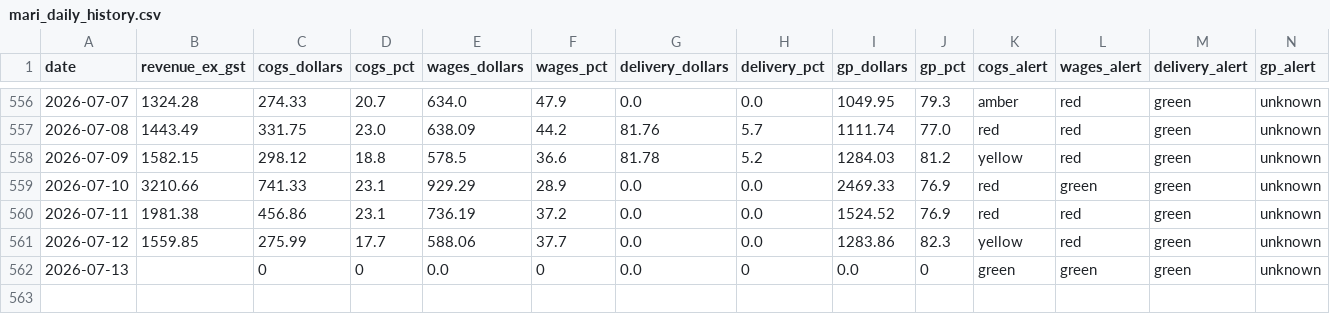
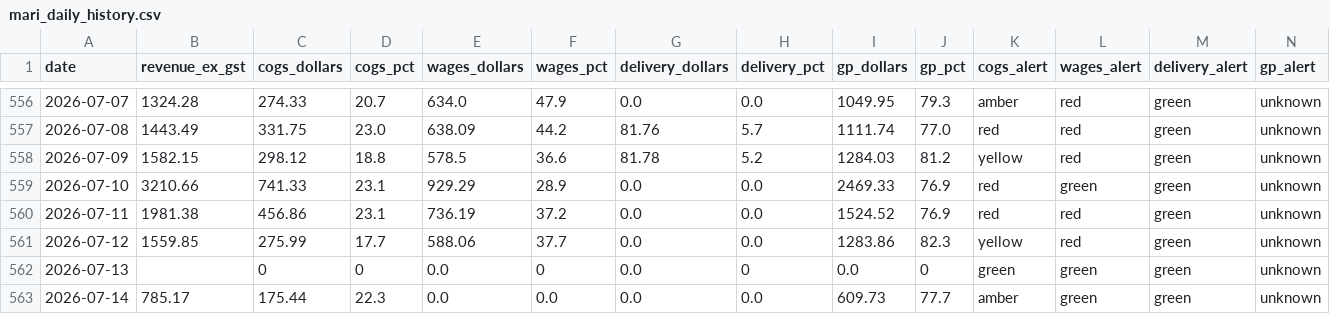
Before and after one commit to zakstowaway/mari-daily-reporting, a CSV file: data/mari_daily_history.csv, drawn as a sheet; only a part is shown, gaps mark what is left out; rows hold the shown columns only; the diff names each change by its address in the sheet, - before the commit and + after, or states it on an @@ line.

Commit message:
Daily pull marilynas 2026-07-14

```diff
--- a/data/mari_daily_history.csv
+++ b/data/mari_daily_history.csv
+row 563: 2026-07-14 | 785.17 | 175.44 | 22.3 | 0.0 | 0.0 | 0.0 | 0.0 | 609.73 | 77.7 | amber | green | green | unknown
```
Also changed, not shown: 3 other files.
